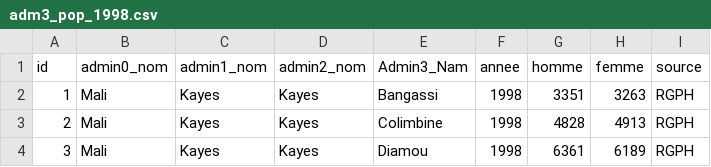
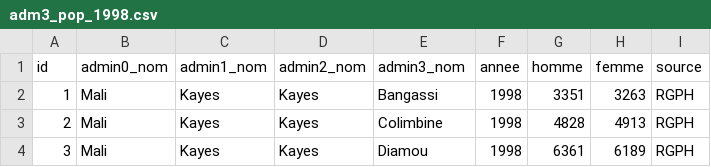
Before and after one commit to fousseynoubah/dswr_slides, a CSV file: 5_Manipuler_Donnees_dans_R/data/adm3_pop_1998.csv, drawn as a sheet; only a part is shown.

```diff
--- a/5_Manipuler_Donnees_dans_R/data/adm3_pop_1998.csv
+++ b/5_Manipuler_Donnees_dans_R/data/adm3_pop_1998.csv
@@ -1,2 +1,2 @@
-id,admin0_nom,admin1_nom,admin2_nom,Admin3_Nam,annee,homme,femme,source
+id,admin0_nom,admin1_nom,admin2_nom,admin3_nom,annee,homme,femme,source
 1,Mali,Kayes,Kayes,Bangassi,1998,3351,3263,RGPH
```
Also changed, not shown: 5_Manipuler_Donnees_dans_R/data/adm3_pcode.csv, 5_Manipuler_Donnees_dans_R/data/adm3_pop_2009.csv.
